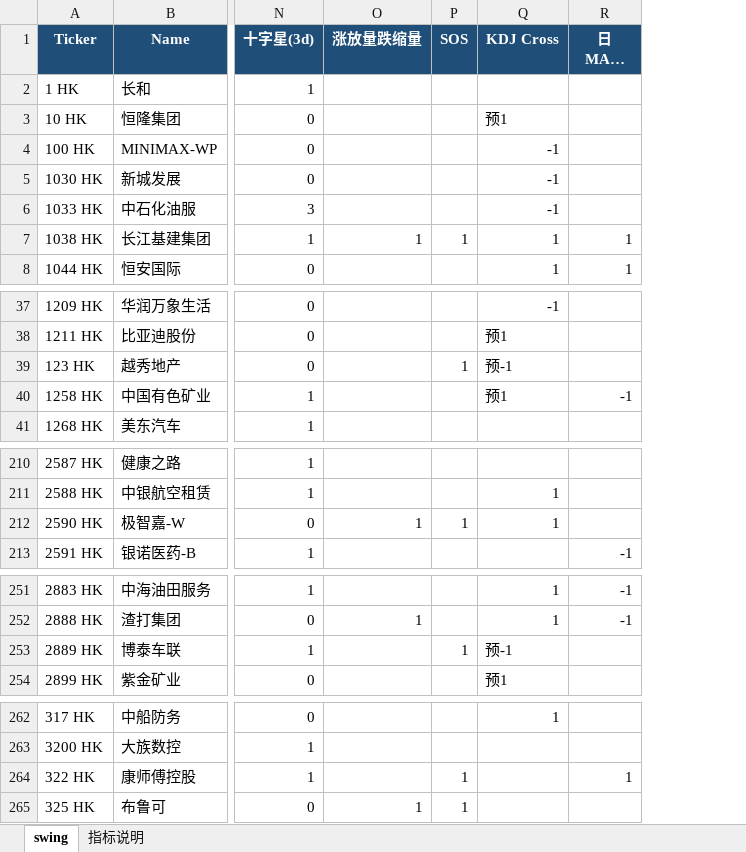
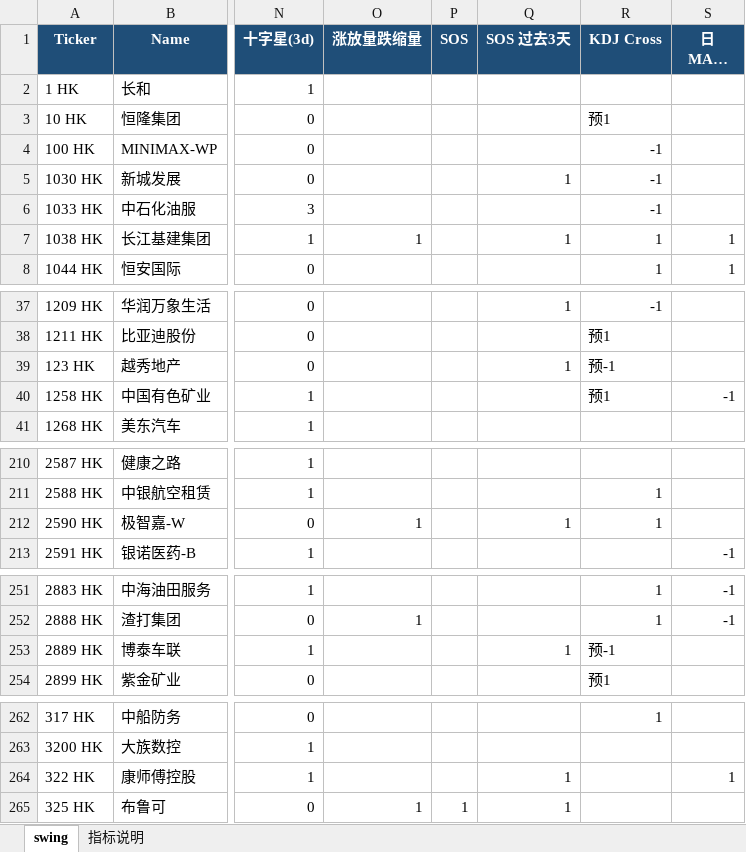
Before and after one commit to jibom/trend-equity-screener, an Excel workbook: hk_swing_pattern/HK_Swing_Pattern.xlsx, sheet swing, drawn as a sheet; only a part is shown, gaps mark what is left out; long unchanged cells end in …; values as stored, in another font and other column widths than the file's, no borders; the diff covers the shown part only; the diff names each change by its address in the sheet, - before the commit and + after, or states it on an @@ line.

```diff
--- a/hk_swing_pattern/HK_Swing_Pattern.xlsx (sheet swing)
+++ b/hk_swing_pattern/HK_Swing_Pattern.xlsx (sheet swing)
+column Q (SOS 过去3天), rows 5-7: 1 |  | 1; rows 37-39: 1 |  | 1; row 212: 1; row 253: 1; rows 264-265: 1 | 1
-P7 (SOS): 1
+P7 (SOS): (empty)
-P39 (SOS): 1
+P39 (SOS): (empty)
-P212 (SOS): 1
+P212 (SOS): (empty)
-P253 (SOS): 1
+P253 (SOS): (empty)
-P264 (SOS): 1
+P264 (SOS): (empty)
```
Also changed, not shown: 4 edited cells elsewhere in this sheet, sheet 指标说明, public/hk_swing_pattern/HK_Swing_Pattern.xlsx, 2 other files.
